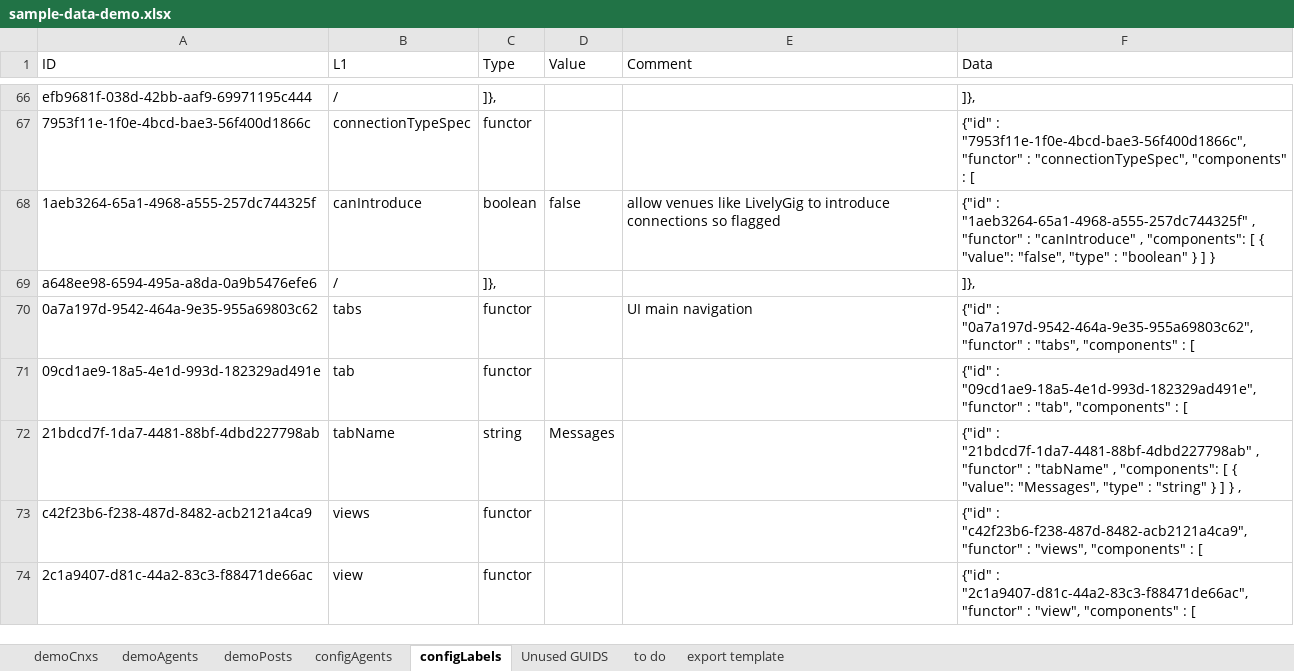
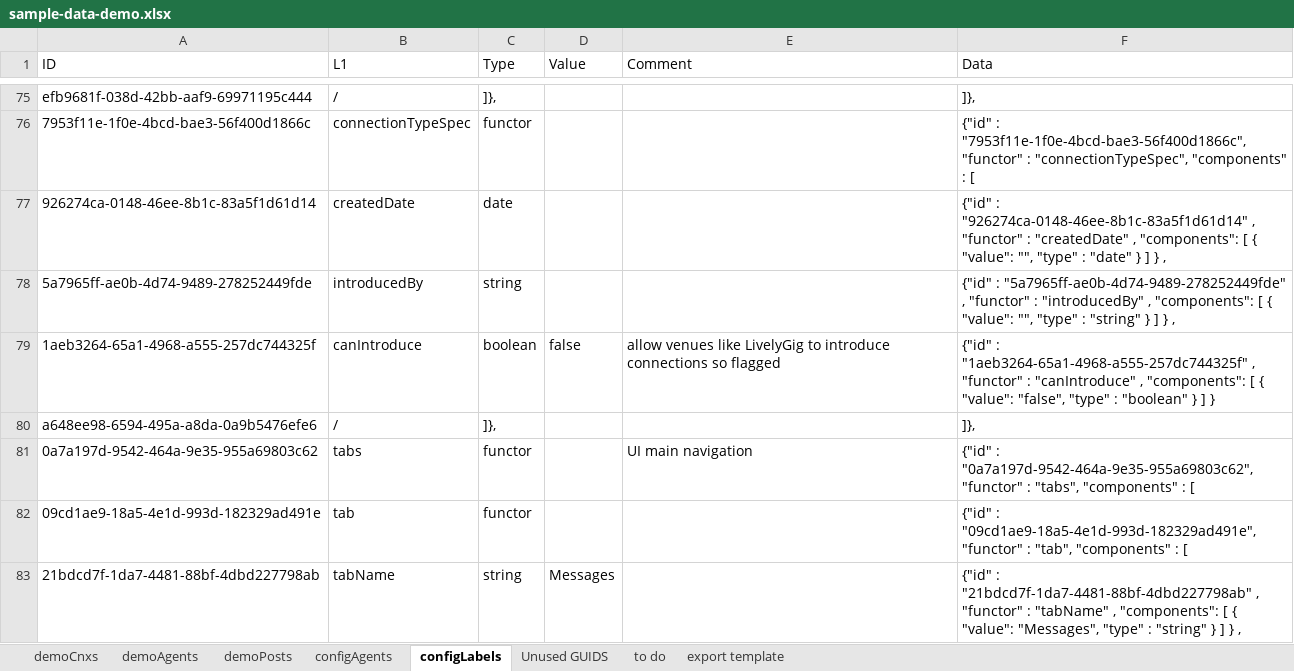
Before and after one commit to LivelyGig/Product, an Excel workbook: jvm/src/main/resources/sample-data-demo.xlsx, sheet configLabels, drawn as a sheet; only a part is shown, gaps mark what is left out; the shorter side is filled out with more unchanged rows; values as stored, in another font and other column widths than the file's, no cell formats; table styles not drawn; the diff covers the shown part only; the diff names each change by its address in the sheet, - before the commit and + after, or states it on an @@ line.

Commit message:
Updated system labels
Updated and simplified label on the LivelyGig alias.
Updated some of the labels for ProjectPost, TalentPost to match the
current UI design.
Removed AgentTypeSpec, since these labels have to be simple and are
mentioned in the Overview Of LivelyGig Protocols --
https://docs.google.com/document/d/1471uLc58tlO3NGxtsKw_UuzzofbMTDhdFS5uJxx2MGA/edit#.
Add connection date, so a user can sort by recent connections.

```diff
--- a/jvm/src/main/resources/sample-data-demo.xlsx (sheet configLabels)
+++ b/jvm/src/main/resources/sample-data-demo.xlsx (sheet configLabels)
+row 77: 926274ca-0148-46ee-8b1c-83a5f1d61d14 | createdDate | date |  |  | {"id" : "926274ca-0148-46ee-8b1c-83a5f1d61d14" , "functor" : "createdDate" , "components": [ { "value": "", "type" : "date" } ] } ,
+row 78: 5a7965ff-ae0b-4d74-9489-278252449fde | introducedBy | string |  |  | {"id" : "5a7965ff-ae0b-4d74-9489-278252449fde" , "functor" : "introducedBy" , "components": [ { "value": "", "type" : "string" } ] } ,
```
Also changed, not shown: 12 added rows, 3 removed rows and 9 edited cells elsewhere in this sheet, sheet Unused GUIDS, sheet to do, sheet configAgents, cell formats, formulas that keep their value, 1 other file.
